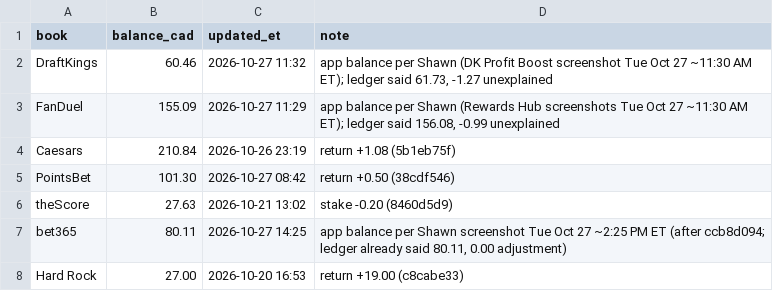
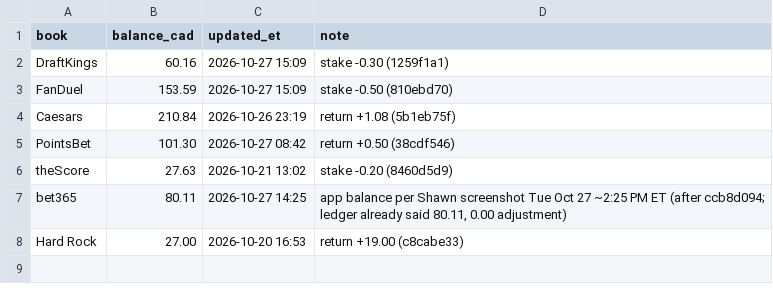
Before and after one commit to s-chuch/bet-dashboard, a CSV file: data/balances.csv, drawn as a sheet.

```diff
--- a/data/balances.csv
+++ b/data/balances.csv
@@ -1,4 +1,4 @@
 book,balance_cad,updated_et,note
-DraftKings,60.46,2026-10-27 11:32,"app balance per Shawn (DK Profit Boost screenshot Tue Oct 27 ~11:30 AM ET); ledger said 61.73, -1.27 unexplained"
-FanDuel,155.09,2026-10-27 11:29,"app balance per Shawn (Rewards Hub screenshots Tue Oct 27 ~11:30 AM ET); ledger said 156.08, -0.99 unexplained"
+DraftKings,60.16,2026-10-27 15:09,stake -0.30 (1259f1a1)
+FanDuel,153.59,2026-10-27 15:09,stake -0.50 (810ebd70)
 Caesars,210.84,2026-10-26 23:19,return +1.08 (5b1eb75f)
```
Also changed, not shown: data/bets.csv, data/clv.csv, 1 other file.
